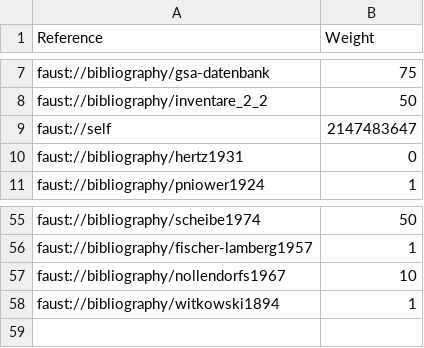
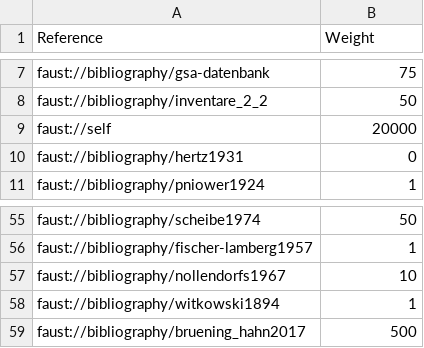
Before and after one commit to faustedition/faust-macrogen, a TSV file: src/macrogen/etc/bibscores.tsv, drawn as a sheet; only a part is shown, gaps mark what is left out.

Commit message:
use the inverse edge weight for conflict path calculation

```diff
--- a/src/macrogen/etc/bibscores.tsv
+++ b/src/macrogen/etc/bibscores.tsv
@@ -8,3 +8,3 @@ faust://bibliography/gsa-datenbank	75
 faust://bibliography/inventare_2_2	50
-faust://self	2147483647
+faust://self	20000
 faust://bibliography/hertz1931	0
@@ -58 +58,2 @@ faust://bibliography/nollendorfs1967	10
 faust://bibliography/witkowski1894	1
+faust://bibliography/bruening_hahn2017	500
```
Also changed, not shown: 2 other files.
